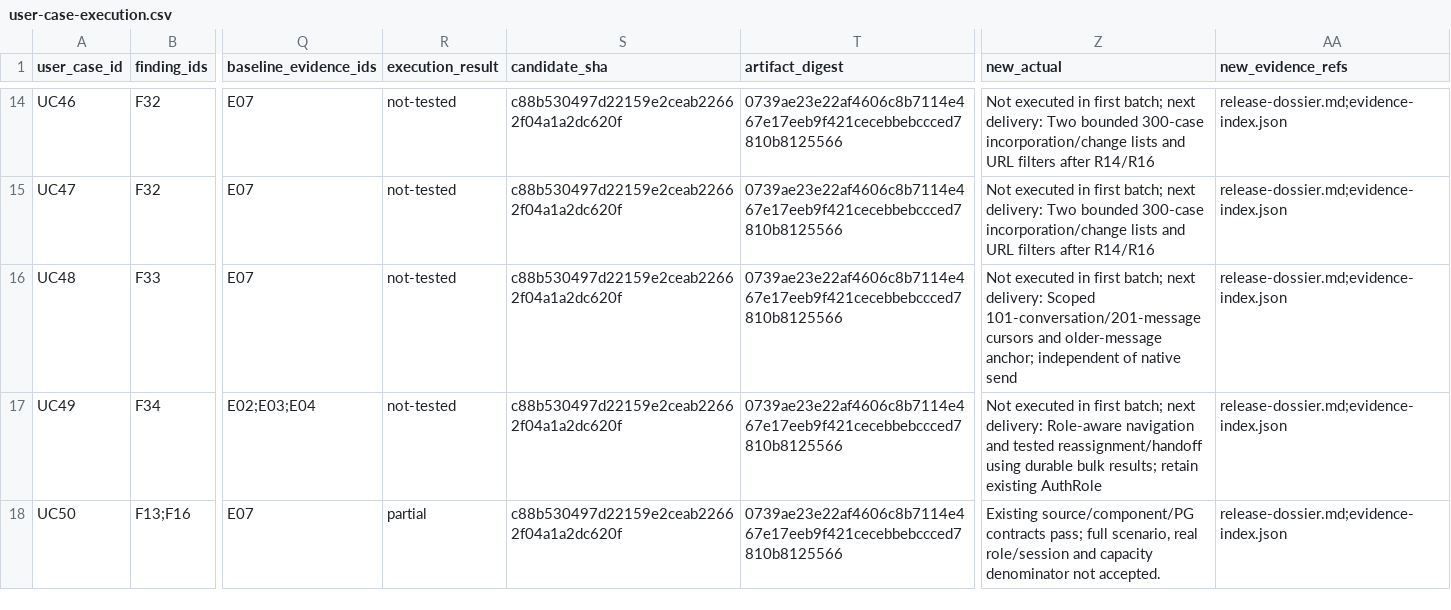
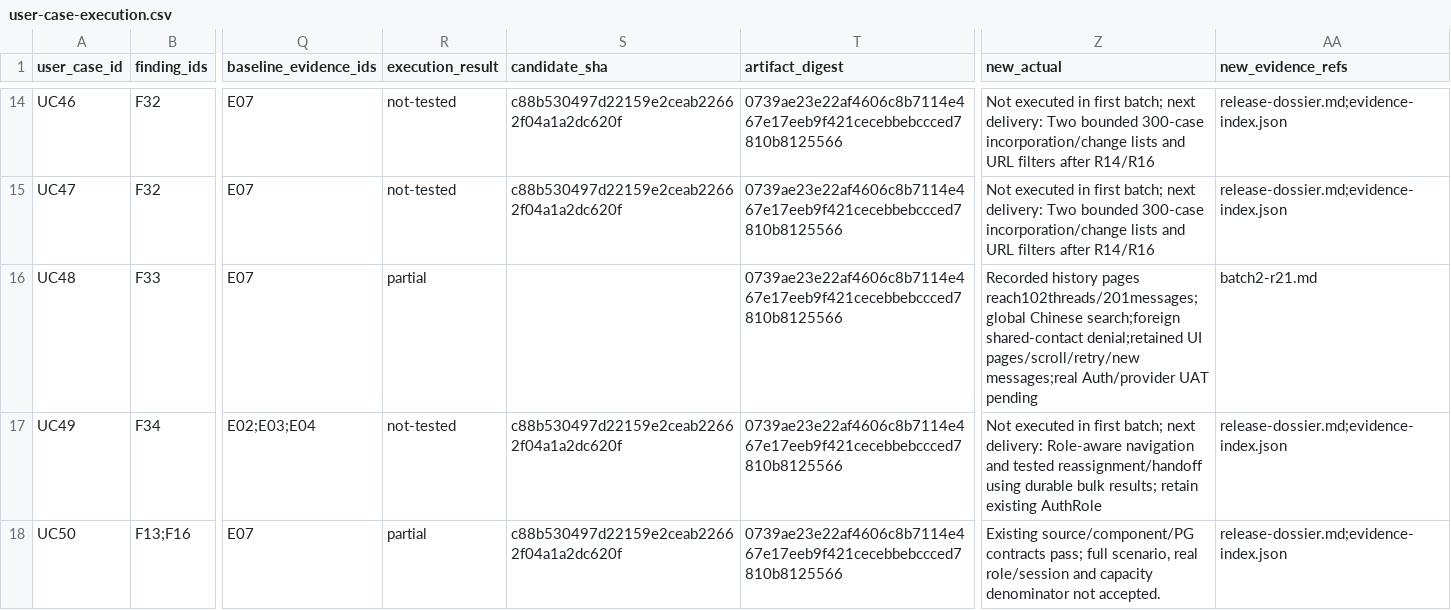
Before and after one commit to YNWAforever/kossilon-hub, a CSV file: docs/audit-remediation/2026-10-12/user-case-execution.csv, drawn as a sheet; only a part is shown, gaps mark what is left out; the diff covers the shown part only; the diff names each change by its address in the sheet, - before the commit and + after, or states it on an @@ line.

Commit message:
test(import): verify real 500-row workbook interruption and reviewed replay

```diff
--- a/docs/audit-remediation/2026-10-12/user-case-execution.csv
+++ b/docs/audit-remediation/2026-10-12/user-case-execution.csv
-R16 (execution_result): not-tested
+R16 (execution_result): partial
-S16 (candidate_sha): c88b530497d22159e2ceab22662f04a1a2dc620f
+S16 (candidate_sha): (empty)
-Z16 (new_actual): Not executed in first batch; next delivery: Scoped 101-conversation/201-message cursors and older-message anchor; independent of native send
+Z16 (new_actual): Recorded history pages reach102threads/201messages;global Chinese search;foreign shared-contact denial;retained UI pages/scroll/retry/new messages;real Auth/provider UAT pending
-AA16 (new_evidence_refs): release-dossier.md;evidence-index.json
+AA16 (new_evidence_refs): batch2-r21.md
```
Also changed, not shown: 9 edited cells elsewhere in this file, docs/audit-remediation/2026-10-12/task-tracker.csv, 4 other files.
